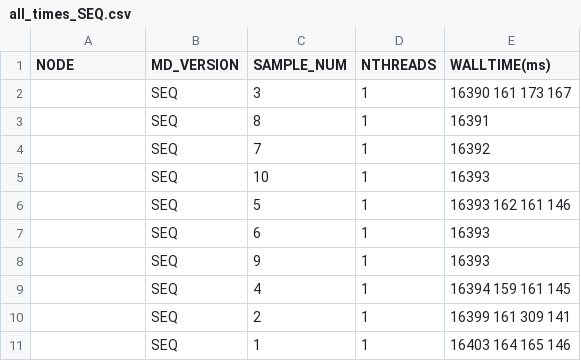
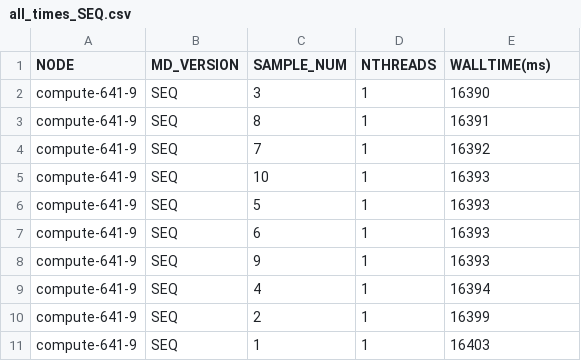
Before and after one commit to CarlosDiogo01/AP_TP3_MD_Parallel, a CSV file: MD_SEQ/time_results_SEQ/all_times_SEQ.csv, drawn as a sheet.

Commit message:
Added new test results for MD_SEQ

```diff
--- a/MD_SEQ/time_results_SEQ/all_times_SEQ.csv
+++ b/MD_SEQ/time_results_SEQ/all_times_SEQ.csv
@@ -1,11 +1,11 @@
 NODE,MD_VERSION,SAMPLE_NUM,NTHREADS,WALLTIME(ms)
-,SEQ,3,1,16390 161 173 167
-,SEQ,8,1,16391
-,SEQ,7,1,16392
-,SEQ,10,1,16393
-,SEQ,5,1,16393 162 161 146
-,SEQ,6,1,16393
-,SEQ,9,1,16393
-,SEQ,4,1,16394 159 161 145
-,SEQ,2,1,16399 161 309 141
-,SEQ,1,1,16403 164 165 146
+compute-641-9,SEQ,3,1,16390
+compute-641-9,SEQ,8,1,16391
+compute-641-9,SEQ,7,1,16392
+compute-641-9,SEQ,10,1,16393
+compute-641-9,SEQ,5,1,16393
+compute-641-9,SEQ,6,1,16393
+compute-641-9,SEQ,9,1,16393
+compute-641-9,SEQ,4,1,16394
+compute-641-9,SEQ,2,1,16399
+compute-641-9,SEQ,1,1,16403
```
Also changed, not shown: 12 other files.
